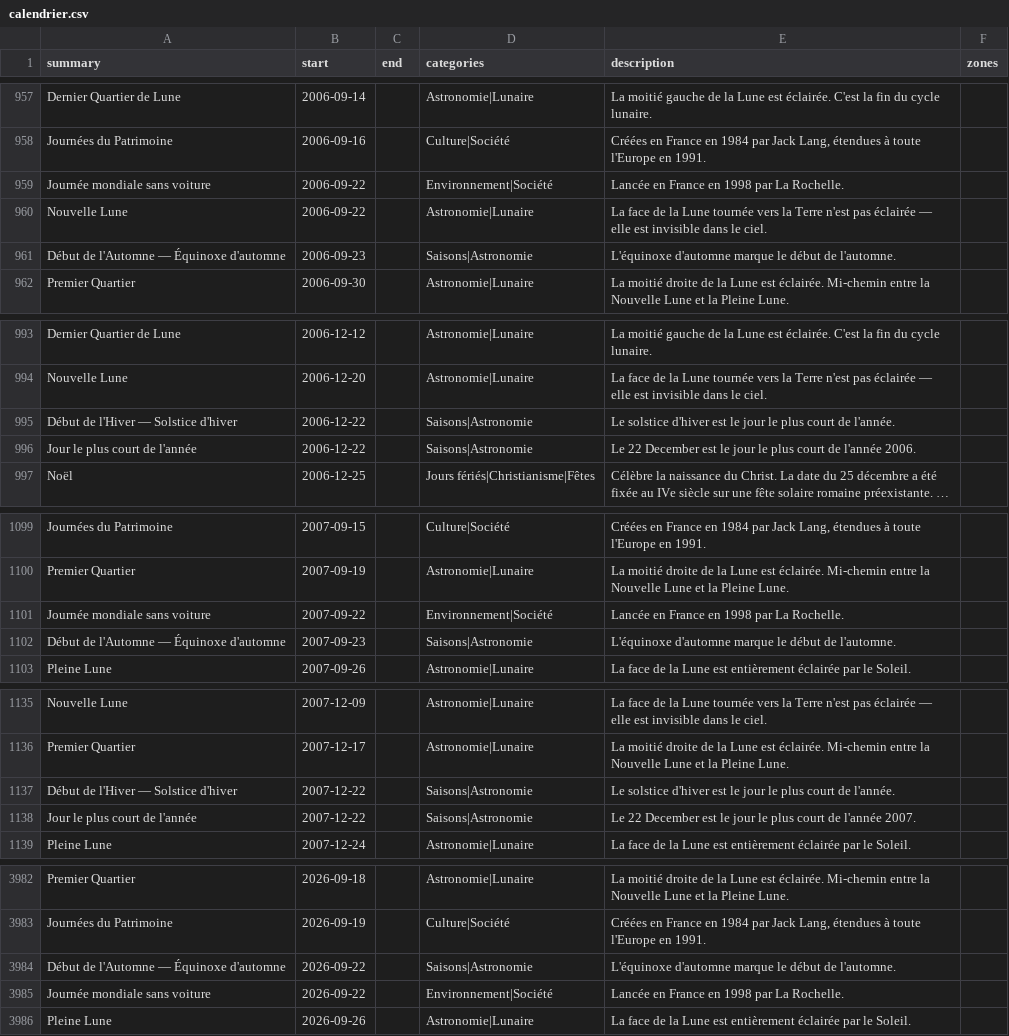
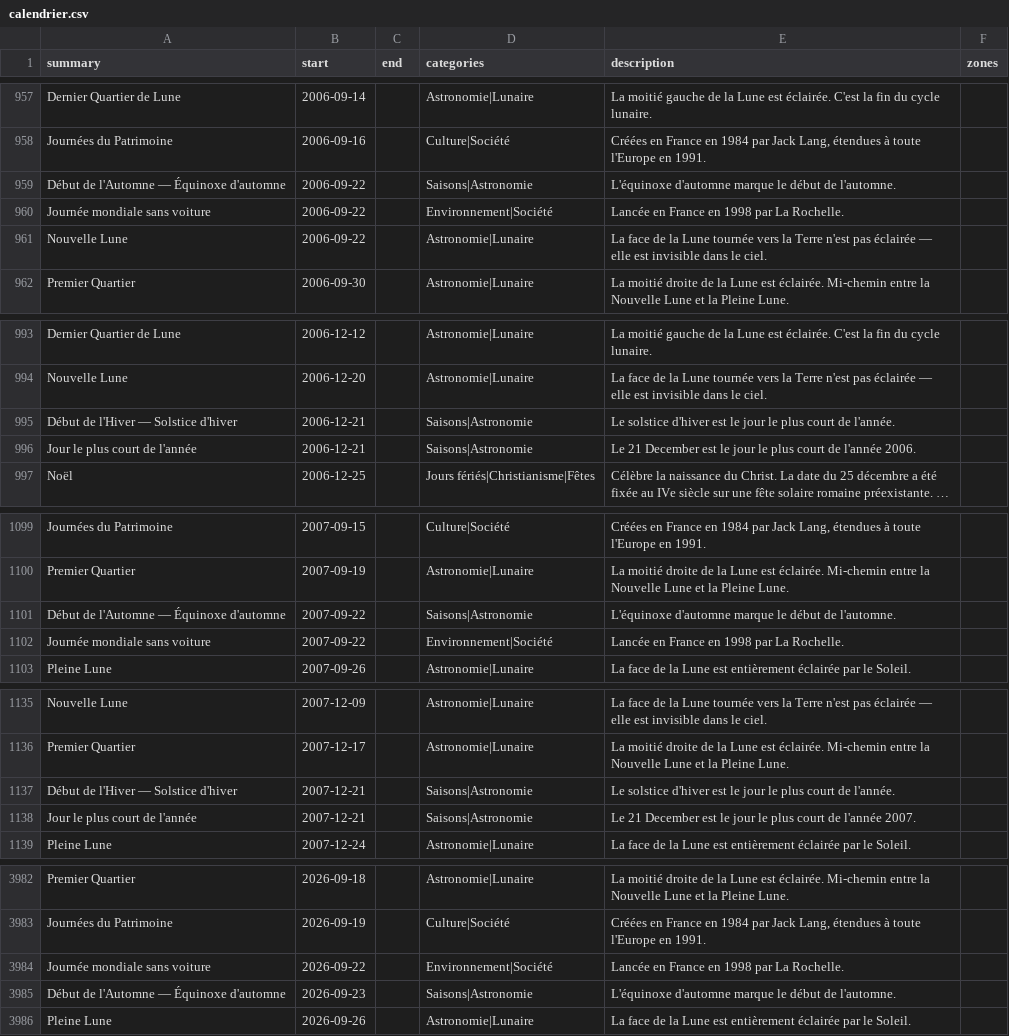
Before and after one commit to TiboTsr/calendrier-france-ics, a CSV file: calendrier.csv, drawn as a sheet; only a part is shown, gaps mark what is left out; long unchanged cells end in …; removed rows and columns are numbered as before the commit, all else as after; the diff covers the shown part only; the diff names each change by its address in the sheet, - before the commit and + after, or states it on an @@ line.

```diff
--- a/calendrier.csv
+++ b/calendrier.csv
+row 959: Début de l'Automne — Équinoxe d'automne | 2006-09-22 |  | Saisons|Astronomie | L'équinoxe d'automne marque le début de l'automne.
-row 961: Début de l'Automne — Équinoxe d'automne | 2006-09-23 |  | Saisons|Astronomie | L'équinoxe d'automne marque le début de l'automne.
-B995:B996 (start): 2006-12-22
+B995:B996 (start): 2006-12-21
-E996 (description): Le 22 December est…
+E996 (description): Le 21 December est…
+row 1101: Début de l'Automne — Équinoxe d'automne | 2007-09-22 |  | Saisons|Astronomie | L'équinoxe d'automne marque le début de l'automne.
-row 1102: Début de l'Automne — Équinoxe d'automne | 2007-09-23 |  | Saisons|Astronomie | L'équinoxe d'automne marque le début de l'automne.
-B1137:B1138 (start): 2007-12-22
+B1137:B1138 (start): 2007-12-21
-E1138 (description): Le 22 December est…
+E1138 (description): Le 21 December est…
-row 3984: Début de l'Automne — Équinoxe d'automne | 2026-09-22 |  | Saisons|Astronomie | L'équinoxe d'automne marque le début de l'automne.
+row 3985: Début de l'Automne — Équinoxe d'automne | 2026-09-23 |  | Saisons|Astronomie | L'équinoxe d'automne marque le début de l'automne.
```
Also changed, not shown: 1 edited cell elsewhere in this file, 12 other files.
